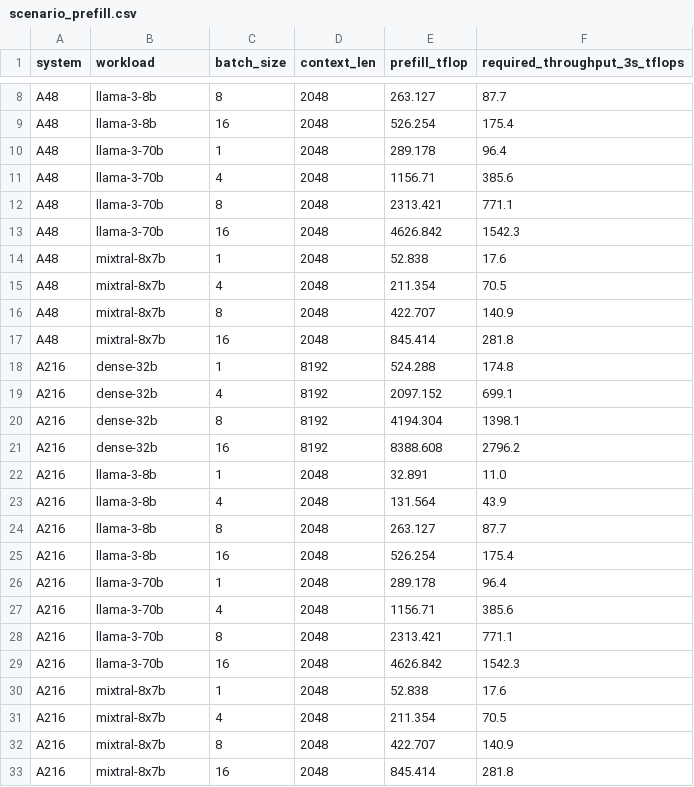
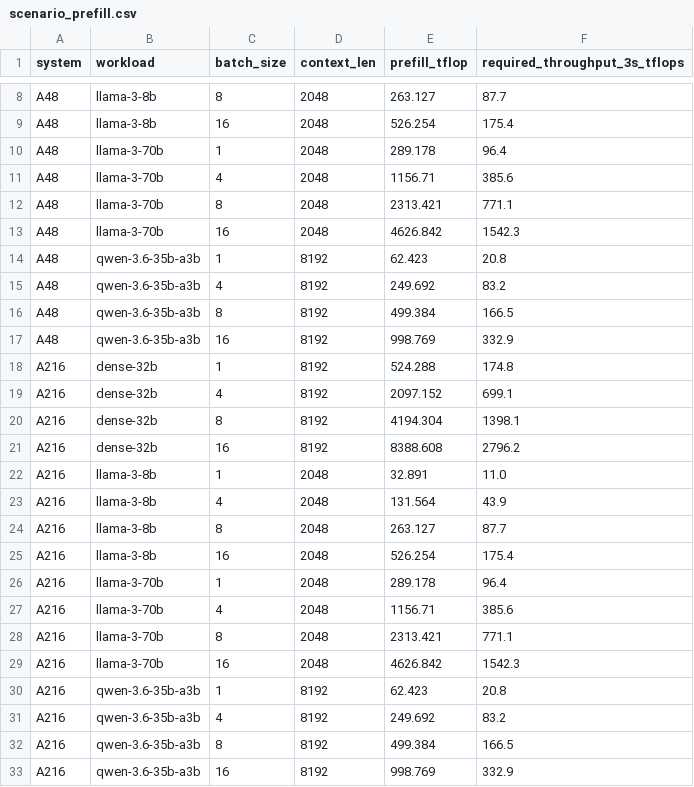
Before and after one commit to Chetan0246/a48-a216-accelerator-research, a CSV file: results/prefill/scenario_prefill.csv, drawn as a sheet; only a part is shown, gaps mark what is left out.

```diff
--- a/results/prefill/scenario_prefill.csv
+++ b/results/prefill/scenario_prefill.csv
@@ -13,6 +13,6 @@ A48,llama-3-70b,8,2048,2313.421,771.1
 A48,llama-3-70b,16,2048,4626.842,1542.3
-A48,mixtral-8x7b,1,2048,52.838,17.6
-A48,mixtral-8x7b,4,2048,211.354,70.5
-A48,mixtral-8x7b,8,2048,422.707,140.9
-A48,mixtral-8x7b,16,2048,845.414,281.8
+A48,qwen-3.6-35b-a3b,1,8192,62.423,20.8
+A48,qwen-3.6-35b-a3b,4,8192,249.692,83.2
+A48,qwen-3.6-35b-a3b,8,8192,499.384,166.5
+A48,qwen-3.6-35b-a3b,16,8192,998.769,332.9
 A216,dense-32b,1,8192,524.288,174.8
@@ -29,5 +29,5 @@ A216,llama-3-70b,8,2048,2313.421,771.1
 A216,llama-3-70b,16,2048,4626.842,1542.3
-A216,mixtral-8x7b,1,2048,52.838,17.6
-A216,mixtral-8x7b,4,2048,211.354,70.5
-A216,mixtral-8x7b,8,2048,422.707,140.9
-A216,mixtral-8x7b,16,2048,845.414,281.8
+A216,qwen-3.6-35b-a3b,1,8192,62.423,20.8
+A216,qwen-3.6-35b-a3b,4,8192,249.692,83.2
+A216,qwen-3.6-35b-a3b,8,8192,499.384,166.5
+A216,qwen-3.6-35b-a3b,16,8192,998.769,332.9
```
Also changed, not shown: results/capacity/scenario_capacity.csv, results/decode/scenario_decode.csv, 12 other files.
